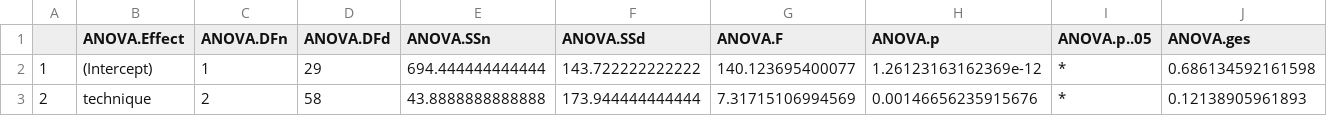
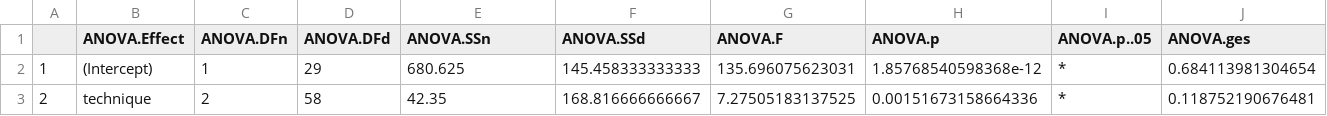
Before and after one commit to AdamBaker01134/ShadowMarks_StudySystem, a CSV file: data/task3/acc-anova-task3.csv, drawn as a sheet.

Commit message:
Had to update ALL data because of an error found in the code. Updated anovas accordingly.

```diff
--- a/data/task3/acc-anova-task3.csv
+++ b/data/task3/acc-anova-task3.csv
@@ -1,3 +1,3 @@
 "","ANOVA.Effect","ANOVA.DFn","ANOVA.DFd","ANOVA.SSn","ANOVA.SSd","ANOVA.F","ANOVA.p","ANOVA.p..05","ANOVA.ges"
-"1","(Intercept)",1,29,694.444444444444,143.722222222222,140.123695400077,1.26123163162369e-12,"*",0.686134592161598
-"2","technique",2,58,43.8888888888888,173.944444444444,7.31715106994569,0.00146656235915676,"*",0.12138905961893
+"1","(Intercept)",1,29,680.625,145.458333333333,135.696075623031,1.85768540598368e-12,"*",0.684113981304654
+"2","technique",2,58,42.35,168.816666666667,7.27505183137525,0.00151673158664336,"*",0.118752190676481
```
Also changed, not shown: data/task1/acc-anova-task1.csv, data/task1/errdist-anova-task1.csv, 11 other files.
